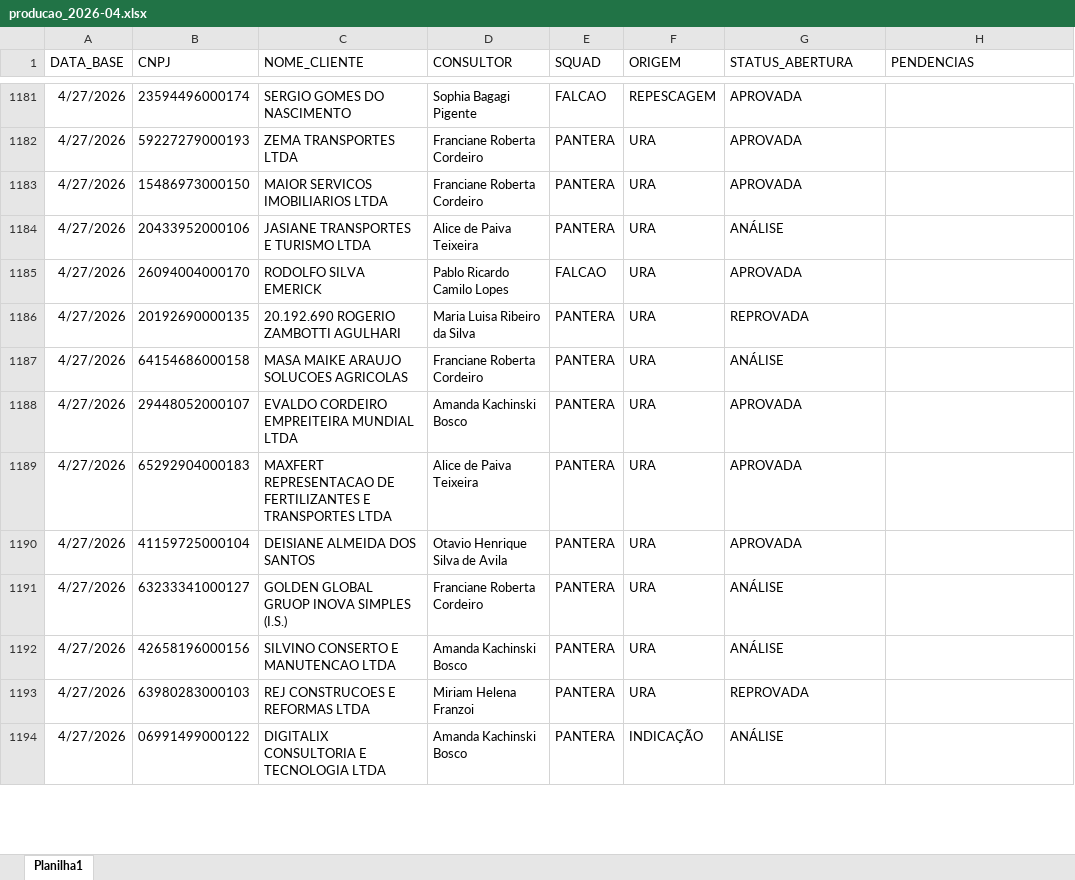
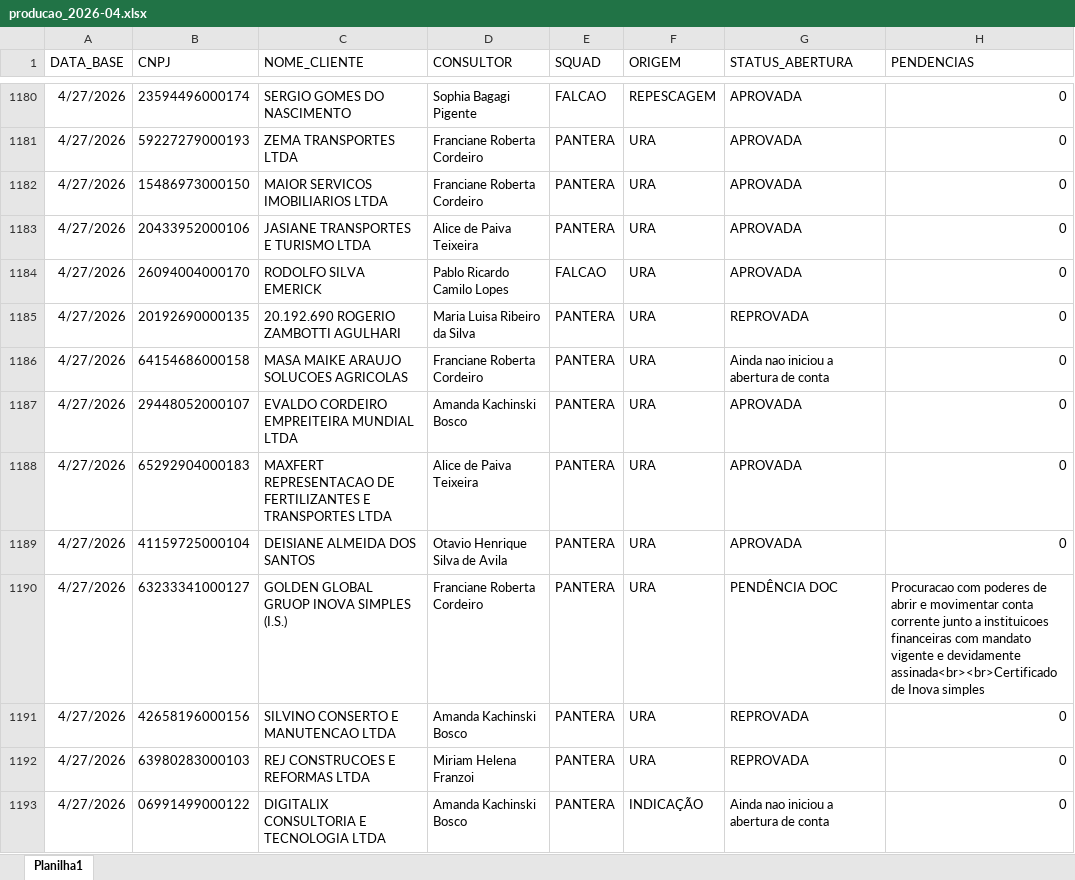
Before and after one commit to Augusto05/atlas, an Excel workbook: first-atlas/producao_2026-04.xlsx, sheet Planilha1, drawn as a sheet; only a part is shown, gaps mark what is left out; values as stored, in another font and other column widths than the file's, no borders; addresses are those after the commit; the diff covers the shown part only; the diff names each change by its address in the sheet, - before the commit and + after, or states it on an @@ line.

```diff
--- a/first-atlas/producao_2026-04.xlsx (sheet Planilha1)
+++ b/first-atlas/producao_2026-04.xlsx (sheet Planilha1)
-H1180:H1189 (PENDENCIAS): (empty)
+H1180:H1189 (PENDENCIAS): 0
-G1183 (STATUS_ABERTURA): ANÁLISE
+G1183 (STATUS_ABERTURA): APROVADA
-G1186 (STATUS_ABERTURA): ANÁLISE
+G1186 (STATUS_ABERTURA): Ainda nao iniciou a abertura de conta
-G1190 (STATUS_ABERTURA): ANÁLISE
+G1190 (STATUS_ABERTURA): PENDÊNCIA DOC
-H1190 (PENDENCIAS): (empty)
+H1190 (PENDENCIAS): Procuracao com poderes de abrir e movimentar conta corrente junto a instituicoes financeiras com mandato vigente e devidamente assinada<br><br>Certificado de Inova simples
-G1191 (STATUS_ABERTURA): ANÁLISE
+G1191 (STATUS_ABERTURA): REPROVADA
-H1191:H1193 (PENDENCIAS): (empty)
+H1191:H1193 (PENDENCIAS): 0
-G1193 (STATUS_ABERTURA): ANÁLISE
+G1193 (STATUS_ABERTURA): Ainda nao iniciou a abertura de conta
```
Also changed, not shown: 143 added rows, 2 removed rows and 71 edited cells elsewhere in this sheet.
